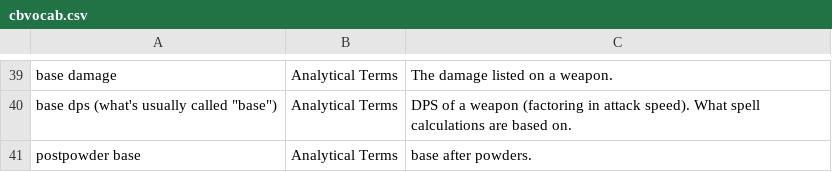
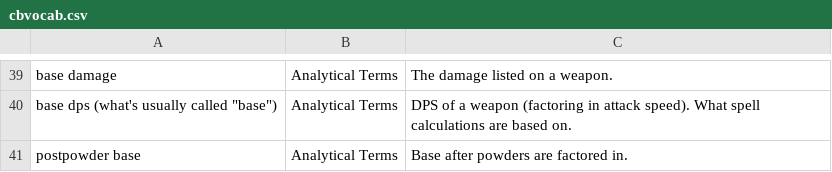
Before and after one commit to UWynn/UWynn.github.io, a CSV file: docs/data/cbvocab.csv, drawn as a sheet; only a part is shown, gaps mark what is left out; the diff covers the shown part only.

```diff
--- a/docs/data/cbvocab.csv
+++ b/docs/data/cbvocab.csv
@@ -66,2 +53,2 @@ base damage,Analytical Terms,The damage listed on a weapon.
 "base dps (what's usually called ""base"")",Analytical Terms,DPS of a weapon (factoring in attack speed). What spell calculations are based on.
-postpowder base,Analytical Terms,base after powders.
+postpowder base,Analytical Terms,Base after powders are factored in.
```
Also changed, not shown: 1 added row, 1 removed row and 25 edited cells elsewhere in this file.
